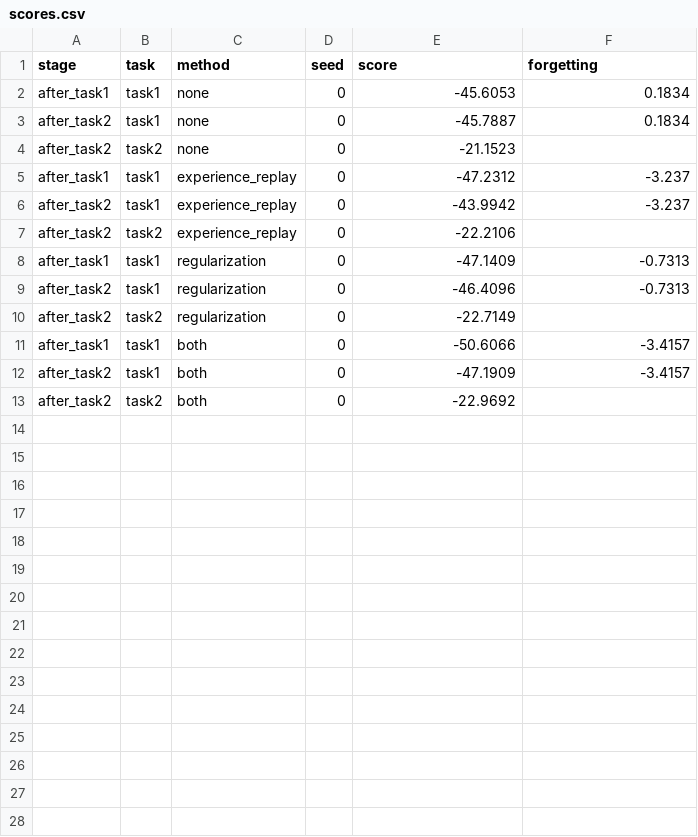
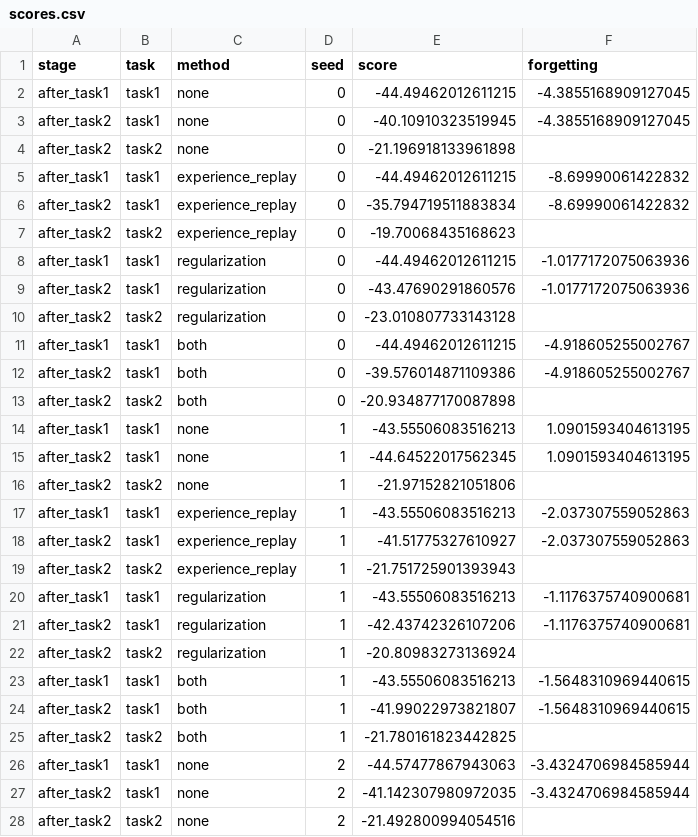
Before and after one commit to neelimavana/ai-team-trainer, a CSV file: outputs/scores.csv, drawn as a sheet; only a part is shown; the diff covers the shown part only.

```diff
--- a/outputs/scores.csv
+++ b/outputs/scores.csv
@@ -1,13 +1,28 @@
 stage,task,method,seed,score,forgetting
-after_task1,task1,none,0,-45.6053,0.1834
-after_task2,task1,none,0,-45.7887,0.1834
-after_task2,task2,none,0,-21.1523,
-after_task1,task1,experience_replay,0,-47.2312,-3.237
-after_task2,task1,experience_replay,0,-43.9942,-3.237
-after_task2,task2,experience_replay,0,-22.2106,
-after_task1,task1,regularization,0,-47.1409,-0.7313
-after_task2,task1,regularization,0,-46.4096,-0.7313
-after_task2,task2,regularization,0,-22.7149,
-after_task1,task1,both,0,-50.6066,-3.4157
-after_task2,task1,both,0,-47.1909,-3.4157
-after_task2,task2,both,0,-22.9692,
+after_task1,task1,none,0,-44.49462012611215,-4.3855168909127045
+after_task2,task1,none,0,-40.10910323519945,-4.3855168909127045
+after_task2,task2,none,0,-21.196918133961898,
+after_task1,task1,experience_replay,0,-44.49462012611215,-8.69990061422832
+after_task2,task1,experience_replay,0,-35.794719511883834,-8.69990061422832
+after_task2,task2,experience_replay,0,-19.70068435168623,
+after_task1,task1,regularization,0,-44.49462012611215,-1.0177172075063936
+after_task2,task1,regularization,0,-43.47690291860576,-1.0177172075063936
+after_task2,task2,regularization,0,-23.010807733143128,
+after_task1,task1,both,0,-44.49462012611215,-4.918605255002767
+after_task2,task1,both,0,-39.576014871109386,-4.918605255002767
+after_task2,task2,both,0,-20.934877170087898,
+after_task1,task1,none,1,-43.55506083516213,1.0901593404613195
+after_task2,task1,none,1,-44.64522017562345,1.0901593404613195
+after_task2,task2,none,1,-21.97152821051806,
+after_task1,task1,experience_replay,1,-43.55506083516213,-2.037307559052863
+after_task2,task1,experience_replay,1,-41.51775327610927,-2.037307559052863
+after_task2,task2,experience_replay,1,-21.751725901393943,
+after_task1,task1,regularization,1,-43.55506083516213,-1.1176375740900681
+after_task2,task1,regularization,1,-42.43742326107206,-1.1176375740900681
+after_task2,task2,regularization,1,-20.80983273136924,
+after_task1,task1,both,1,-43.55506083516213,-1.5648310969440615
+after_task2,task1,both,1,-41.99022973821807,-1.5648310969440615
+after_task2,task2,both,1,-21.780161823442825,
+after_task1,task1,none,2,-44.57477867943063,-3.4324706984585944
+after_task2,task1,none,2,-41.142307980972035,-3.4324706984585944
+after_task2,task2,none,2,-21.492800994054516,
```
Also changed, not shown: 9 added rows elsewhere in this file, 5 other files.
